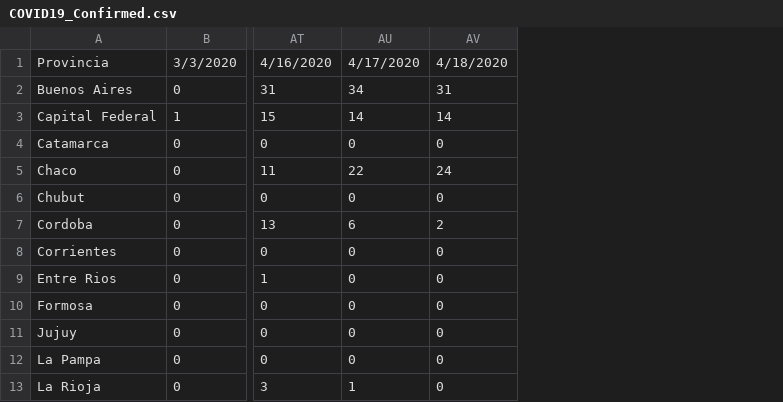
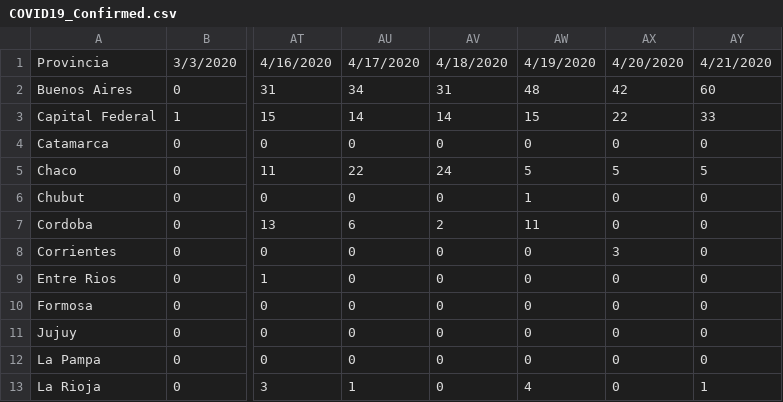
Before and after one commit to Comunidad-Programadores-contra-Covid-19/data-analysis, a CSV file: data/Data_CSV/COVID19_Confirmed.csv, drawn as a sheet; only a part is shown, gaps mark what is left out; the diff names each change by its address in the sheet, - before the commit and + after, or states it on an @@ line.

```diff
--- a/data/Data_CSV/COVID19_Confirmed.csv
+++ b/data/Data_CSV/COVID19_Confirmed.csv
+column AW, rows 1-13: 4/19/2020 | 48 | 15 | 0 | 5 | 1 | 11 | 0 | 0 | 0 | 0 | 0 | 4
+column AX, rows 1-13: 4/20/2020 | 42 | 22 | 0 | 5 | 0 | 0 | 3 | 0 | 0 | 0 | 0 | 0
+column AY, rows 1-13: 4/21/2020 | 60 | 33 | 0 | 5 | 0 | 0 | 0 | 0 | 0 | 0 | 0 | 1
```
Also changed, not shown: data/Data_CSV/COVID19_Deaths.csv, data/Data_CSV/COVID19_Deaths_Information.csv, 11 other files.
